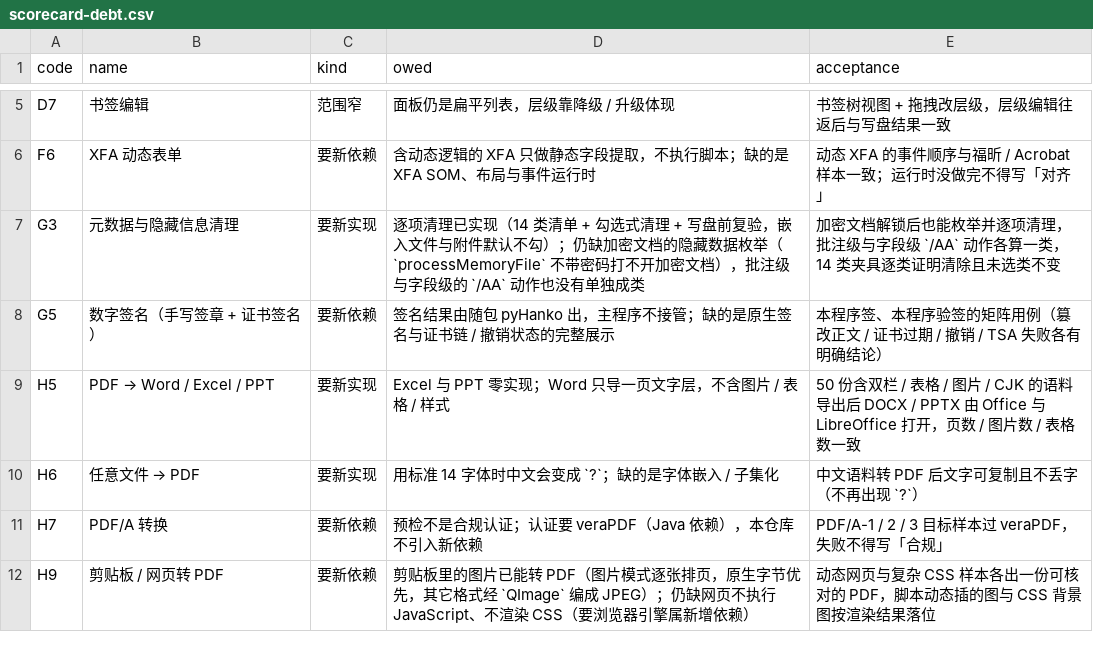
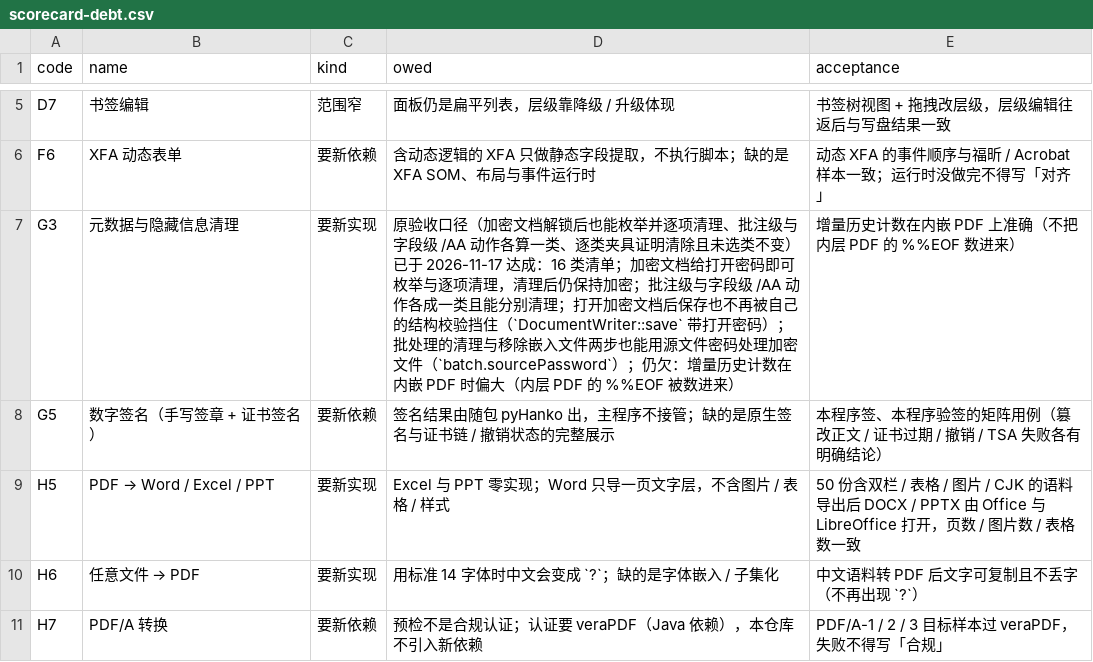
Before and after one commit to fengjutian/Folixa, a CSV file: docs/benchmark/scorecard-debt.csv, drawn as a sheet; only a part is shown, gaps mark what is left out; the shorter side is filled out with more unchanged rows.

```diff
--- a/docs/benchmark/scorecard-debt.csv
+++ b/docs/benchmark/scorecard-debt.csv
@@ -6,3 +6,3 @@ D7,书签编辑,范围窄,面板仍是扁平列表，层级靠降级 / 升级体
 F6,XFA 动态表单,要新依赖,含动态逻辑的 XFA 只做静态字段提取，不执行脚本；缺的是 XFA SOM、布局与事件运行时,动态 XFA 的事件顺序与福昕 / Acrobat 样本一致；运行时没做完不得写「对齐」
-G3,元数据与隐藏信息清理,要新实现,逐项清理已实现（14 类清单 + 勾选式清理 + 写盘前复验，嵌入文件与附件默认不勾）；仍缺加密文档的隐藏数据枚举（`processMemoryFile` 不带密码打不开加密文档），批注级与字段级的 `/AA` 动作也没有单独成类,加密文档解锁后也能枚举并逐项清理，批注级与字段级 `/AA` 动作各算一类，14 类夹具逐类证明清除且未选类不变
+G3,元数据与隐藏信息清理,要新实现,原验收口径（加密文档解锁后也能枚举并逐项清理、批注级与字段级 /AA 动作各算一类、逐类夹具证明清除且未选类不变）已于 2026-11-17 达成：16 类清单；加密文档给打开密码即可枚举与逐项清理，清理后仍保持加密；批注级与字段级 /AA 动作各成一类且能分别清理；打开加密文档后保存也不再被自己的结构校验挡住（`DocumentWriter::save` 带打开密码）；批处理的清理与移除嵌入文件两步也能用源文件密码处理加密文件（`batch.sourcePassword`）；仍欠：增量历史计数在内嵌 PDF 时偏大（内层 PDF 的 %%EOF 被数进来）,增量历史计数在内嵌 PDF 上准确（不把内层 PDF 的 %%EOF 数进来）
 G5,数字签名（手写签章 + 证书签名）,要新依赖,签名结果由随包 pyHanko 出，主程序不接管；缺的是原生签名与证书链 / 撤销状态的完整展示,本程序签、本程序验签的矩阵用例（篡改正文 / 证书过期 / 撤销 / TSA 失败各有明确结论）
```
Also changed, not shown: docs/benchmark/foxit-features.csv, 22 other files.
